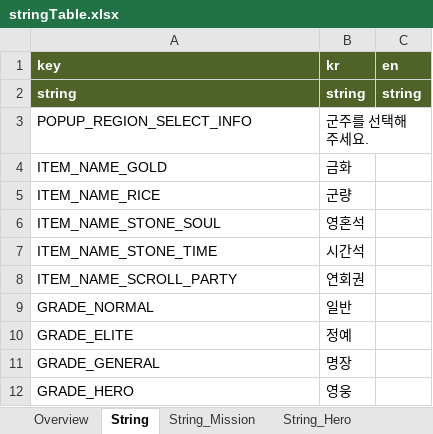
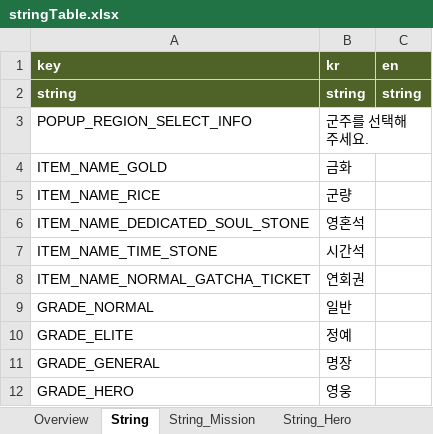
Before and after one commit to Roksan4614/ThreeKingdoms, an Excel workbook: ExcelToJSONConverter/excel/stringTable.xlsx, sheet String, drawn as a sheet; only a part is shown; values as stored, in another font and other column widths than the file's, no borders; the diff names each change by its address in the sheet, - before the commit and + after, or states it on an @@ line.

```diff
--- a/ExcelToJSONConverter/excel/stringTable.xlsx (sheet String)
+++ b/ExcelToJSONConverter/excel/stringTable.xlsx (sheet String)
-A6 (key): ITEM_NAME_STONE_SOUL
+A6 (key): ITEM_NAME_DEDICATED_SOUL_STONE
-A7 (key): ITEM_NAME_STONE_TIME
+A7 (key): ITEM_NAME_TIME_STONE
-A8 (key): ITEM_NAME_SCROLL_PARTY
+A8 (key): ITEM_NAME_NORMAL_GATCHA_TICKET
```
Also changed, not shown: 22 other files.
